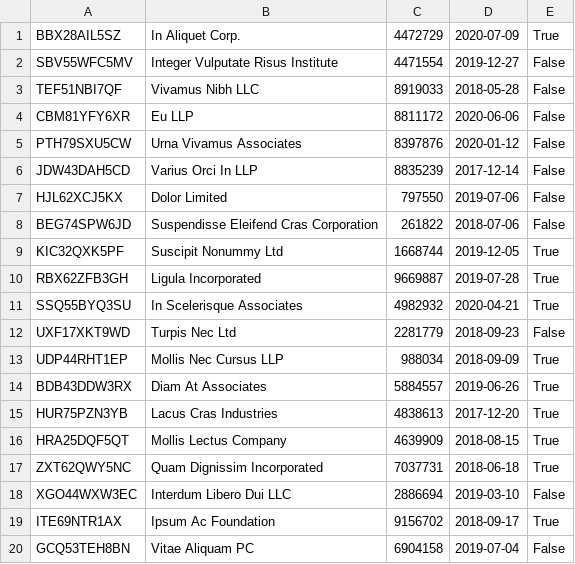
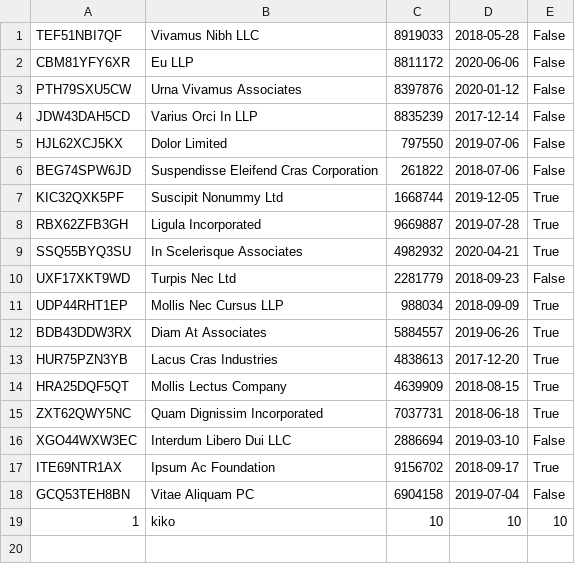
Before and after one commit to PauHernandezFort/Pauhernandez-programaci-n, a CSV file: 2Eval/ap21/data.csv, drawn as a sheet.

```diff
--- a/2Eval/ap21/data.csv
+++ b/2Eval/ap21/data.csv
@@ -1,3 +1 @@
-BBX28AIL5SZ,"In Aliquet Corp.",4472729,2020-07-09,True
-SBV55WFC5MV,"Integer Vulputate Risus Institute",4471554,2019-12-27,False
 TEF51NBI7QF,"Vivamus Nibh LLC",8919033,2018-05-28,False
@@ -20 +18,2 @@ ITE69NTR1AX,"Ipsum Ac Foundation",9156702,2018-09-17,True
 GCQ53TEH8BN,"Vitae Aliquam PC",6904158,2019-07-04,False
+1,kiko,10,10,10
```
Also changed, not shown: 17 other files.
